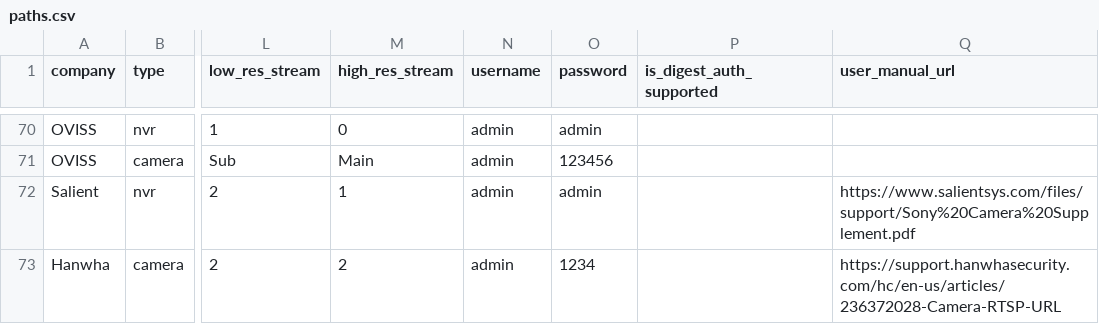
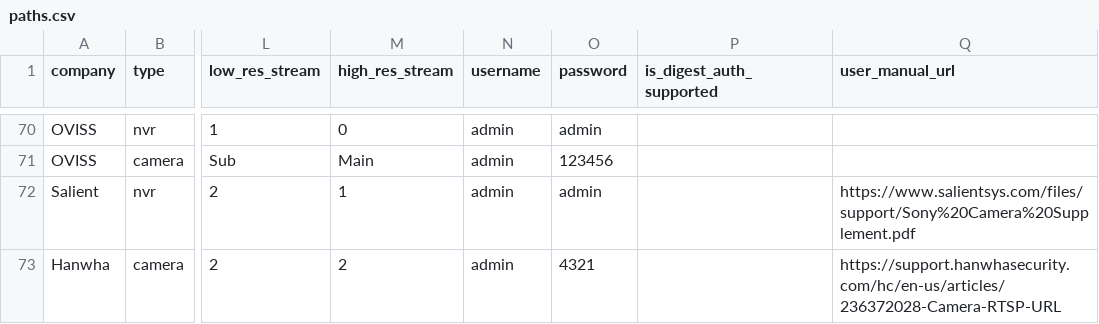
Before and after one commit to CamioCam/rtsp, a CSV file: cameras/paths.csv, drawn as a sheet; only a part is shown, gaps mark what is left out; the diff names each change by its address in the sheet, - before the commit and + after, or states it on an @@ line.

Commit message:
s/1234/4321/g

```diff
--- a/cameras/paths.csv
+++ b/cameras/paths.csv
-O73 (password): 1234
+O73 (password): 4321
```
